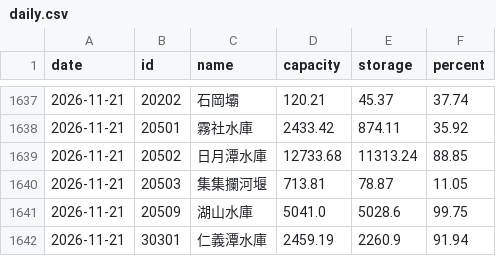
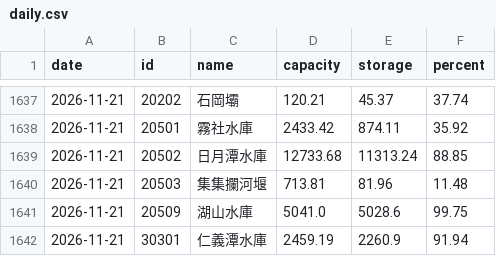
Before and after one commit to twranger/geo-taiwan, a CSV file: data/reservoirs/daily.csv, drawn as a sheet; only a part is shown, gaps mark what is left out; the diff covers the shown part only.

```diff
--- a/data/reservoirs/daily.csv
+++ b/data/reservoirs/daily.csv
@@ -1639,3 +1639,3 @@ date,id,name,capacity,storage,percent
 2026-11-21,20502,日月潭水庫,12733.68,11313.24,88.85
-2026-11-21,20503,集集攔河堰,713.81,78.87,11.05
+2026-11-21,20503,集集攔河堰,713.81,81.96,11.48
 2026-11-21,20509,湖山水庫,5041.0,5028.6,99.75
```
Also changed, not shown: 18 added rows and 18 edited cells elsewhere in this file, data/reservoirs/hourly.csv, 1 other file.
